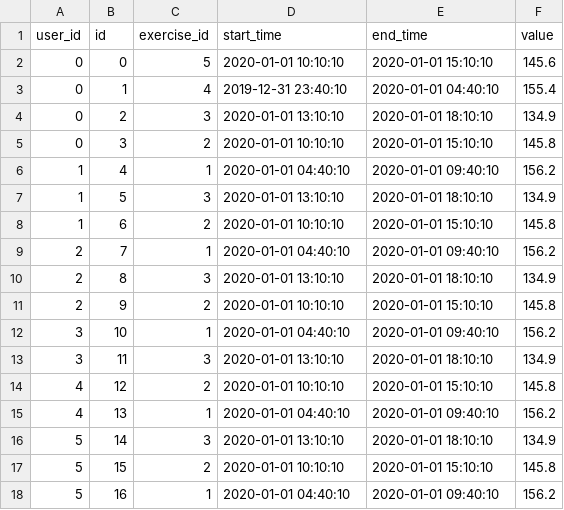
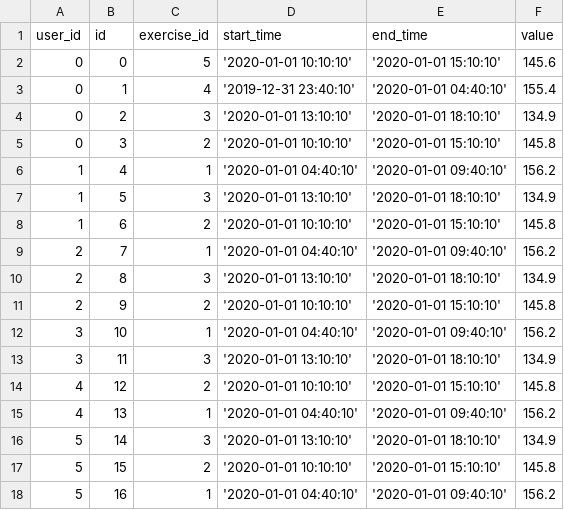
Before and after one commit to JOSalasT/integration_mockup, a CSV file: media/sources/readings.csv, drawn as a sheet.

```diff
--- a/media/sources/readings.csv
+++ b/media/sources/readings.csv
@@ -1,18 +1,18 @@
 user_id,id,exercise_id,start_time,end_time,value
-0,0,5,2020-01-01 10:10:10,2020-01-01 15:10:10,145.6
-0,1,4,2019-12-31 23:40:10,2020-01-01 04:40:10,155.4
-0,2,3,2020-01-01 13:10:10,2020-01-01 18:10:10,134.9
-0,3,2,2020-01-01 10:10:10,2020-01-01 15:10:10,145.8
-1,4,1,2020-01-01 04:40:10,2020-01-01 09:40:10,156.2
-1,5,3,2020-01-01 13:10:10,2020-01-01 18:10:10,134.9
-1,6,2,2020-01-01 10:10:10,2020-01-01 15:10:10,145.8
-2,7,1,2020-01-01 04:40:10,2020-01-01 09:40:10,156.2
-2,8,3,2020-01-01 13:10:10,2020-01-01 18:10:10,134.9
-2,9,2,2020-01-01 10:10:10,2020-01-01 15:10:10,145.8
-3,10,1,2020-01-01 04:40:10,2020-01-01 09:40:10,156.2
-3,11,3,2020-01-01 13:10:10,2020-01-01 18:10:10,134.9
-4,12,2,2020-01-01 10:10:10,2020-01-01 15:10:10,145.8
-4,13,1,2020-01-01 04:40:10,2020-01-01 09:40:10,156.2
-5,14,3,2020-01-01 13:10:10,2020-01-01 18:10:10,134.9
-5,15,2,2020-01-01 10:10:10,2020-01-01 15:10:10,145.8
-5,16,1,2020-01-01 04:40:10,2020-01-01 09:40:10,156.2
+0,0,5,'2020-01-01 10:10:10','2020-01-01 15:10:10',145.6
+0,1,4,'2019-12-31 23:40:10','2020-01-01 04:40:10',155.4
+0,2,3,'2020-01-01 13:10:10','2020-01-01 18:10:10',134.9
+0,3,2,'2020-01-01 10:10:10','2020-01-01 15:10:10',145.8
+1,4,1,'2020-01-01 04:40:10','2020-01-01 09:40:10',156.2
+1,5,3,'2020-01-01 13:10:10','2020-01-01 18:10:10',134.9
+1,6,2,'2020-01-01 10:10:10','2020-01-01 15:10:10',145.8
+2,7,1,'2020-01-01 04:40:10','2020-01-01 09:40:10',156.2
+2,8,3,'2020-01-01 13:10:10','2020-01-01 18:10:10',134.9
+2,9,2,'2020-01-01 10:10:10','2020-01-01 15:10:10',145.8
+3,10,1,'2020-01-01 04:40:10','2020-01-01 09:40:10',156.2
+3,11,3,'2020-01-01 13:10:10','2020-01-01 18:10:10',134.9
+4,12,2,'2020-01-01 10:10:10','2020-01-01 15:10:10',145.8
+4,13,1,'2020-01-01 04:40:10','2020-01-01 09:40:10',156.2
+5,14,3,'2020-01-01 13:10:10','2020-01-01 18:10:10',134.9
+5,15,2,'2020-01-01 10:10:10','2020-01-01 15:10:10',145.8
+5,16,1,'2020-01-01 04:40:10','2020-01-01 09:40:10',156.2
```
Also changed, not shown: 14 other files.
